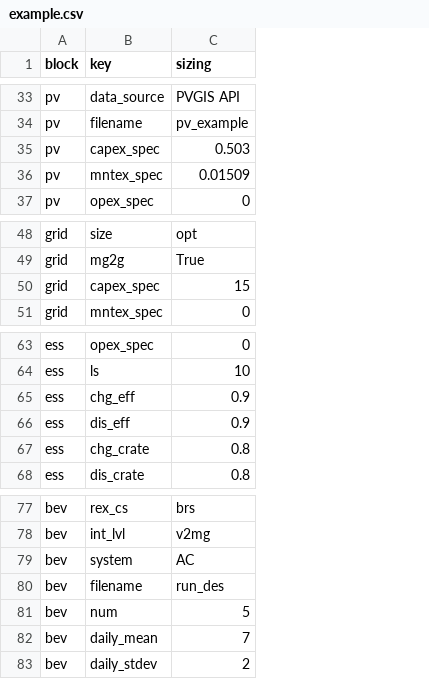
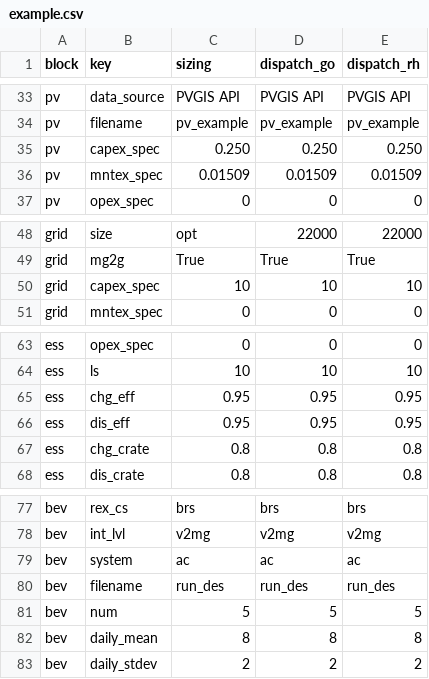
Before and after one commit to TUMFTM/REVOL-E-TION, a CSV file: input/scenarios/example.csv, drawn as a sheet; only a part is shown, gaps mark what is left out; the diff covers the shown part only; the diff names each change by its address in the sheet, - before the commit and + after, or states it on an @@ line.

```diff
--- a/input/scenarios/example.csv
+++ b/input/scenarios/example.csv
+column D (dispatch_go), rows 33-37: PVGIS API | pv_example | 0.250 | 0.01509 | 0; rows 48-51: 22000 | True | 10 | 0; rows 63-68: 0 | 10 | 0.95 | 0.95 | 0.8 | 0.8; rows 77-83: brs | v2mg | ac | run_des | 5 | 8 | 2
+column E (dispatch_rh), rows 33-37: PVGIS API | pv_example | 0.250 | 0.01509 | 0; rows 48-51: 22000 | True | 10 | 0; rows 63-68: 0 | 10 | 0.95 | 0.95 | 0.8 | 0.8; rows 77-83: brs | v2mg | ac | run_des | 5 | 8 | 2
-C35 (sizing): 0.503
+C35 (sizing): 0.250
-C50 (sizing): 15
+C50 (sizing): 10
-C65:C66 (sizing): 0.9
+C65:C66 (sizing): 0.95
-C79 (sizing): AC
+C79 (sizing): ac
-C82 (sizing): 7
+C82 (sizing): 8
```
Also changed, not shown: 8 edited cells elsewhere in this file, input/settings/default.csv, 4 other files.
